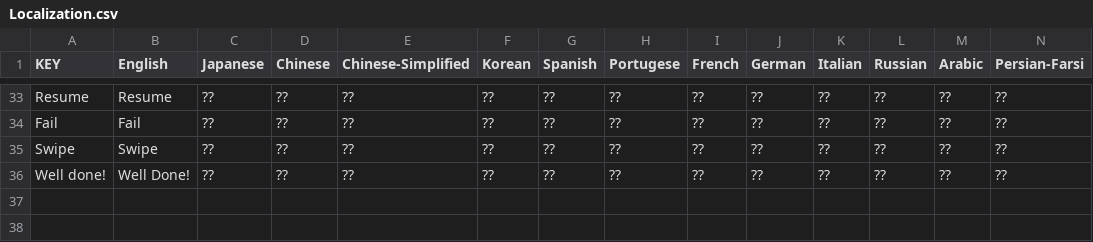
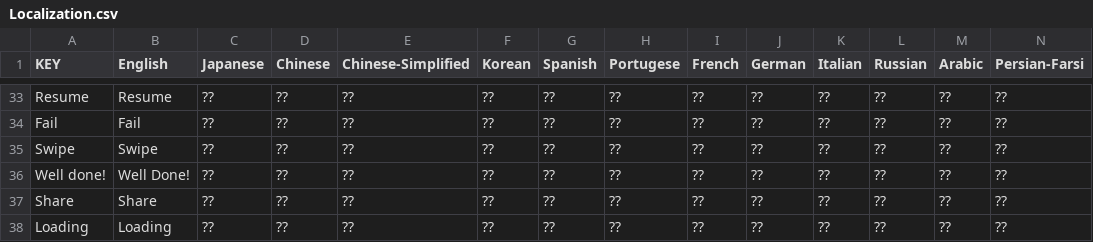
Before and after one commit to hellobard/localized-game-terms, a CSV file: Localization.csv, drawn as a sheet; only a part is shown, gaps mark what is left out; rows hold the shown columns only; the diff names each change by its address in the sheet, - before the commit and + after, or states it on an @@ line.

Commit message:
Added a few words

```diff
--- a/Localization.csv
+++ b/Localization.csv
+row 37: Share | Share | ?? | ?? | ?? | ?? | ?? | ?? | ?? | ?? | ?? | ?? | ?? | ??
+row 38: Loading | Loading | ?? | ?? | ?? | ?? | ?? | ?? | ?? | ?? | ?? | ?? | ?? | ??
```
